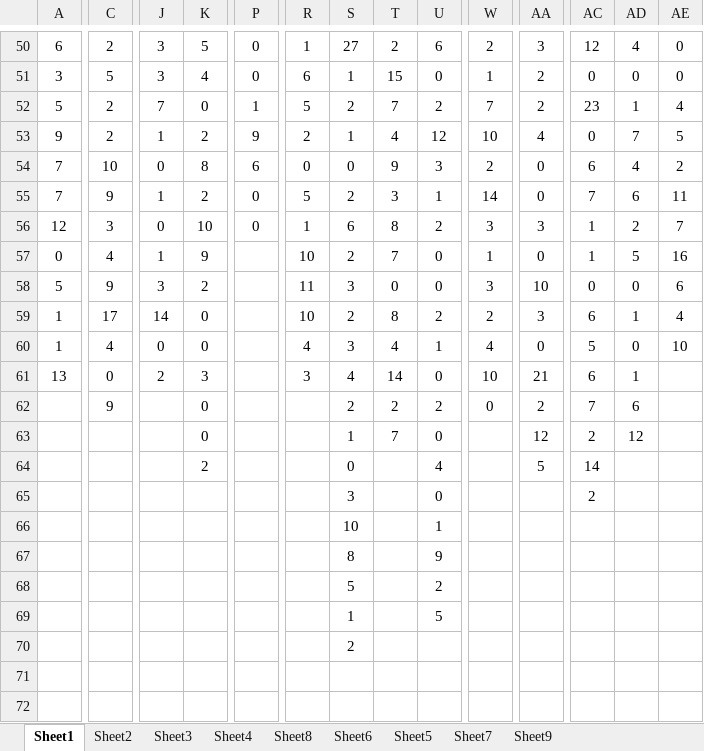
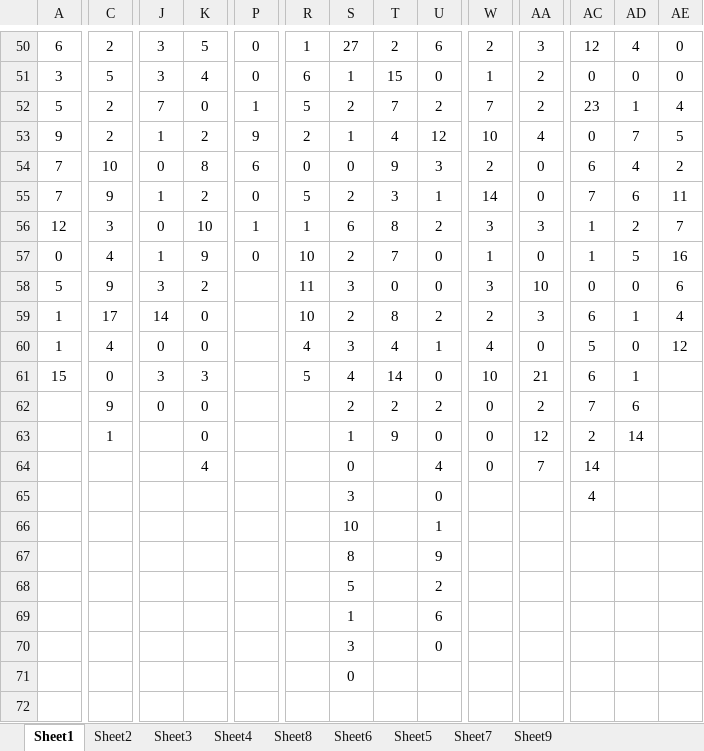
Before and after one commit to gushenwei/julienedies.github.com, an Excel workbook: demos/ng/cp.xlsx, sheet Sheet1, drawn as a sheet; only a part is shown, gaps mark what is left out; values as stored, in another font and other column widths than the file's, no borders; the diff covers the shown part only; the diff names each change by its address in the sheet, - before the commit and + after, or states it on an @@ line.

```diff
--- a/demos/ng/cp.xlsx (sheet Sheet1)
+++ b/demos/ng/cp.xlsx (sheet Sheet1)
-P56: 0
+P56: 1
-P57: (empty)
+P57: 0
-AE60: 10
+AE60: 12
-A61: 13
+A61: 15
-J61: 2
+J61: 3
-R61: 3
+R61: 5
-J62: (empty)
+J62: 0
-C63: (empty)
+C63: 1
-T63: 7
+T63: 9
-W63:W64: (empty)
+W63:W64: 0
-AD63: 12
+AD63: 14
-K64: 2
+K64: 4
-AA64: 5
+AA64: 7
-AC65: 2
+AC65: 4
-U69: 5
+U69: 6
-S70: 2
+S70: 3
-U70: (empty)
+U70: 0
-S71: (empty)
+S71: 0
```
Also changed, not shown: 20 edited cells elsewhere in this sheet, sheet Sheet2, sheet Sheet4, sheet Sheet6, sheet Sheet8, 3 other files.
